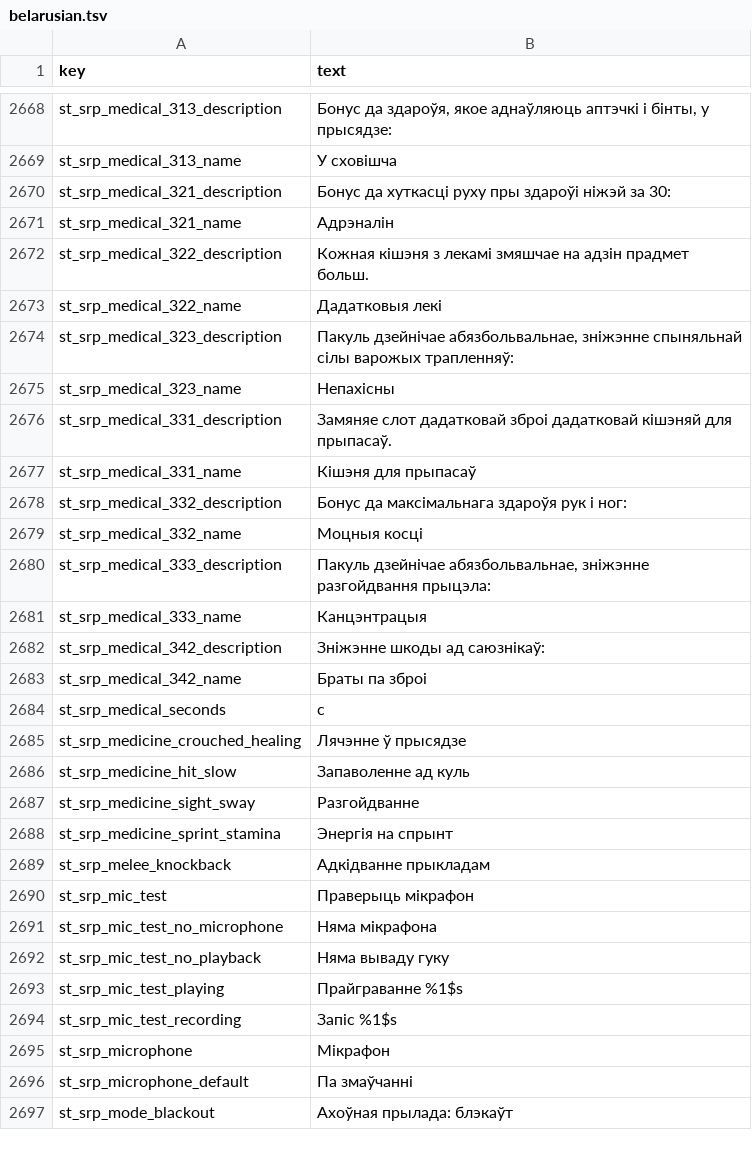
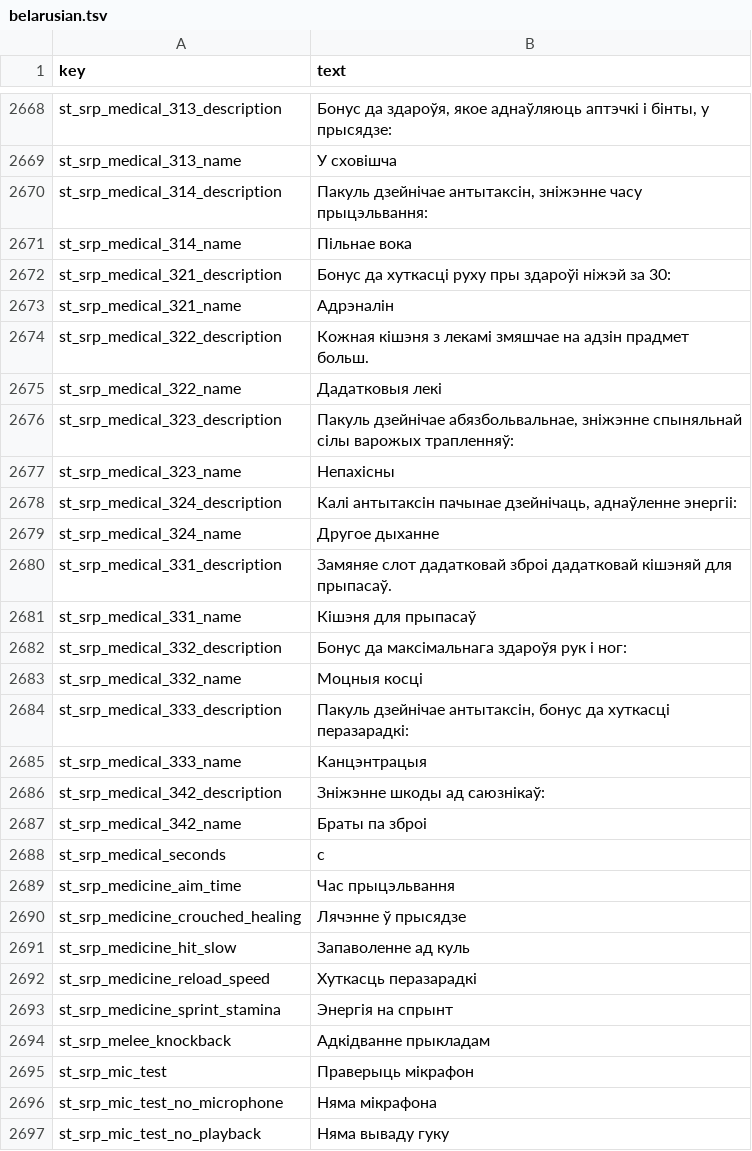
Before and after one commit to srp-survarium/skhid-srp, a TSV file: srp-026g/client-patches/localization/belarusian.tsv, drawn as a sheet; only a part is shown, gaps mark what is left out; the shorter side is filled out with more unchanged rows.

```diff
--- a/srp-026g/client-patches/localization/belarusian.tsv
+++ b/srp-026g/client-patches/localization/belarusian.tsv
@@ -2669,2 +2669,4 @@ st_srp_medical_313_description	Бонус да здароўя, якое адна
 st_srp_medical_313_name	У сховішча
+st_srp_medical_314_description	Пакуль дзейнічае антытаксін, зніжэнне часу прыцэльвання:
+st_srp_medical_314_name	Пільнае вока
 st_srp_medical_321_description	Бонус да хуткасці руху пры здароўі ніжэй за 30:
@@ -2675,2 +2677,4 @@ st_srp_medical_323_description	Пакуль дзейнічае абязболь
 st_srp_medical_323_name	Непахісны
+st_srp_medical_324_description	Калі антытаксін пачынае дзейнічаць, аднаўленне энергіі:
+st_srp_medical_324_name	Другое дыханне
 st_srp_medical_331_description	Замяняе слот дадатковай зброі дадатковай кішэняй для прыпасаў.
@@ -2679,3 +2683,3 @@ st_srp_medical_332_description	Бонус да максімальнага зда
 st_srp_medical_332_name	Моцныя косці
-st_srp_medical_333_description	Пакуль дзейнічае абязбольвальнае, зніжэнне разгойдвання прыцэла:
+st_srp_medical_333_description	Пакуль дзейнічае антытаксін, бонус да хуткасці перазарадкі:
 st_srp_medical_333_name	Канцэнтрацыя
@@ -2684,5 +2688,6 @@ st_srp_medical_342_name	Браты па зброі
 st_srp_medical_seconds	 с
+st_srp_medicine_aim_time	Час прыцэльвання
 st_srp_medicine_crouched_healing	Лячэнне ў прысядзе
 st_srp_medicine_hit_slow	Запаволенне ад куль
-st_srp_medicine_sight_sway	Разгойдванне
+st_srp_medicine_reload_speed	Хуткасць перазарадкі
 st_srp_medicine_sprint_stamina	Энергія на спрынт
```
Also changed, not shown: srp-026g/client-patches/localization/russian.tsv, srp-026g/client-patches/localization/ukrainian.tsv, 44 other files.
